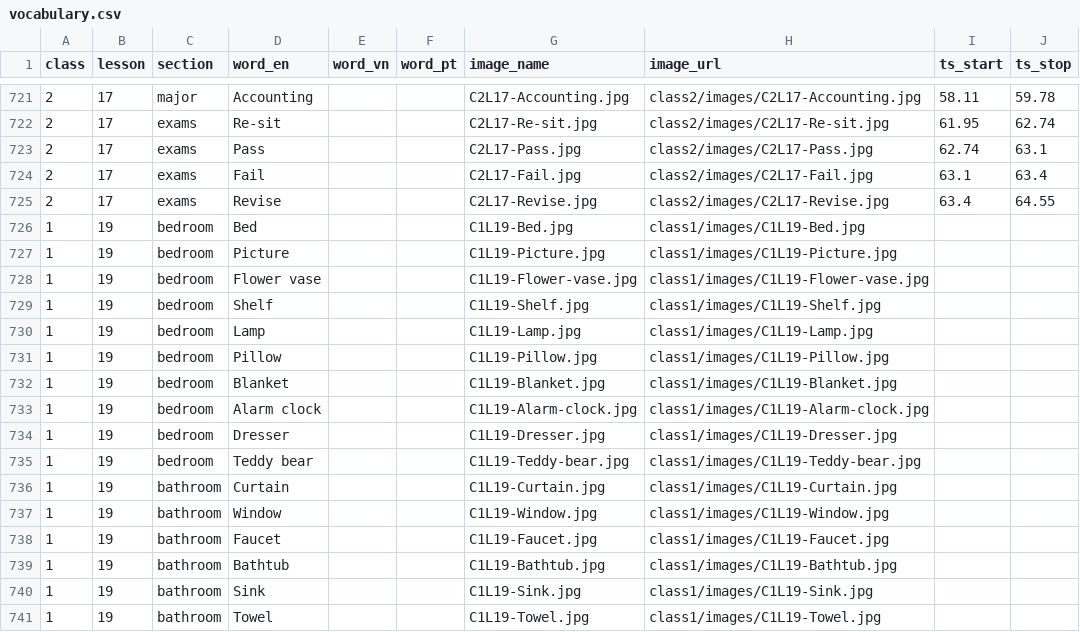
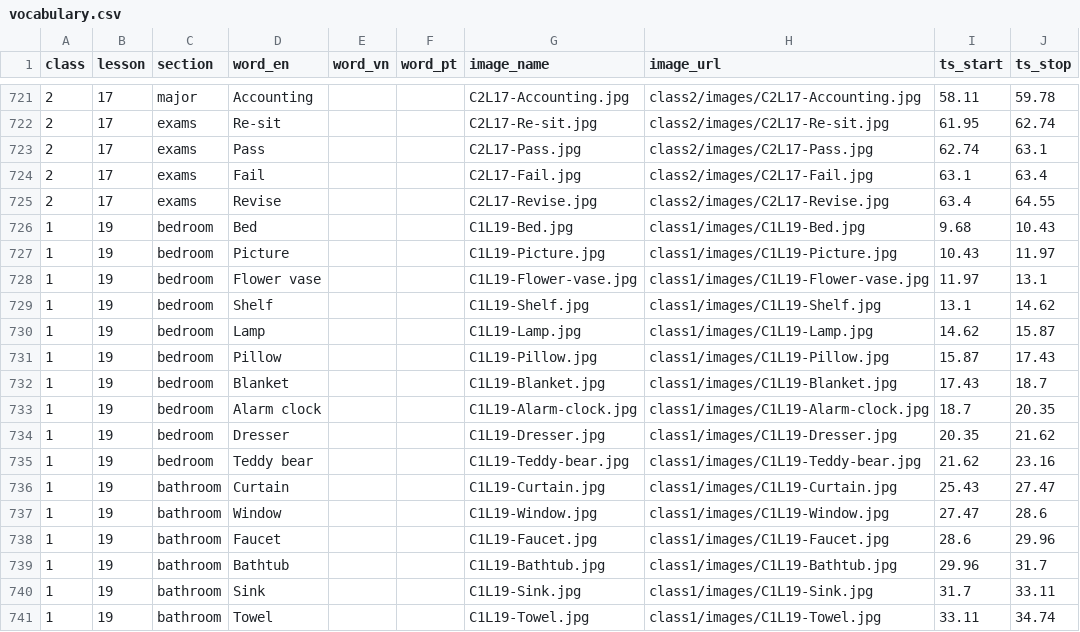
Before and after one commit to quynquyn/lessons, a CSV file: _data/vocabulary.csv, drawn as a sheet; only a part is shown, gaps mark what is left out; the diff covers the shown part only; the diff names each change by its address in the sheet, - before the commit and + after, or states it on an @@ line.

```diff
--- a/_data/vocabulary.csv
+++ b/_data/vocabulary.csv
-I726 (ts_start): (empty)
+I726 (ts_start): 9.68
-J726 (ts_stop): (empty)
+J726 (ts_stop): 10.43
-I727 (ts_start): (empty)
+I727 (ts_start): 10.43
-J727 (ts_stop): (empty)
+J727 (ts_stop): 11.97
-I728 (ts_start): (empty)
+I728 (ts_start): 11.97
-J728 (ts_stop): (empty)
+J728 (ts_stop): 13.1
-I729 (ts_start): (empty)
+I729 (ts_start): 13.1
-J729 (ts_stop): (empty)
+J729 (ts_stop): 14.62
-I730 (ts_start): (empty)
+I730 (ts_start): 14.62
-J730 (ts_stop): (empty)
+J730 (ts_stop): 15.87
-I731 (ts_start): (empty)
+I731 (ts_start): 15.87
-J731 (ts_stop): (empty)
+J731 (ts_stop): 17.43
-I732 (ts_start): (empty)
+I732 (ts_start): 17.43
-J732 (ts_stop): (empty)
+J732 (ts_stop): 18.7
-I733 (ts_start): (empty)
+I733 (ts_start): 18.7
-J733 (ts_stop): (empty)
+J733 (ts_stop): 20.35
-I734 (ts_start): (empty)
+I734 (ts_start): 20.35
-J734 (ts_stop): (empty)
+J734 (ts_stop): 21.62
-I735 (ts_start): (empty)
+I735 (ts_start): 21.62
-J735 (ts_stop): (empty)
+J735 (ts_stop): 23.16
-I736 (ts_start): (empty)
+I736 (ts_start): 25.43
-J736 (ts_stop): (empty)
+J736 (ts_stop): 27.47
-I737 (ts_start): (empty)
+I737 (ts_start): 27.47
-J737 (ts_stop): (empty)
+J737 (ts_stop): 28.6
-I738 (ts_start): (empty)
+I738 (ts_start): 28.6
-J738 (ts_stop): (empty)
+J738 (ts_stop): 29.96
-I739 (ts_start): (empty)
+I739 (ts_start): 29.96
-J739 (ts_stop): (empty)
+J739 (ts_stop): 31.7
-I740 (ts_start): (empty)
+I740 (ts_start): 31.7
-J740 (ts_stop): (empty)
+J740 (ts_stop): 33.11
-I741 (ts_start): (empty)
+I741 (ts_start): 33.11
-J741 (ts_stop): (empty)
+J741 (ts_stop): 34.74
```
Also changed, not shown: 67 edited cells elsewhere in this file, 6 other files.
